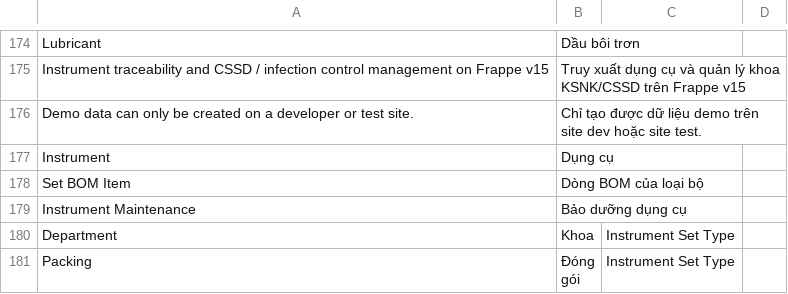
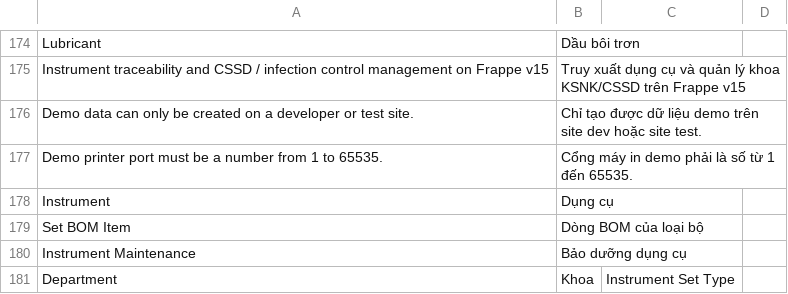
Before and after one commit to mvl26/tracecore, a CSV file: tracecore/translations/vi.csv, drawn as a sheet; only a part is shown, gaps mark what is left out; the shorter side is filled out with more unchanged rows.

```diff
--- a/tracecore/translations/vi.csv
+++ b/tracecore/translations/vi.csv
@@ -176,2 +176,3 @@ Instrument traceability and CSSD / infection control management on Frappe v15,Tr
 Demo data can only be created on a developer or test site.,Chỉ tạo được dữ liệu demo trên site dev hoặc site test.,
+Demo printer port must be a number from 1 to 65535.,Cổng máy in demo phải là số từ 1 đến 65535.,
 Instrument,Dụng cụ,
```
Also changed, not shown: 3 other files.
